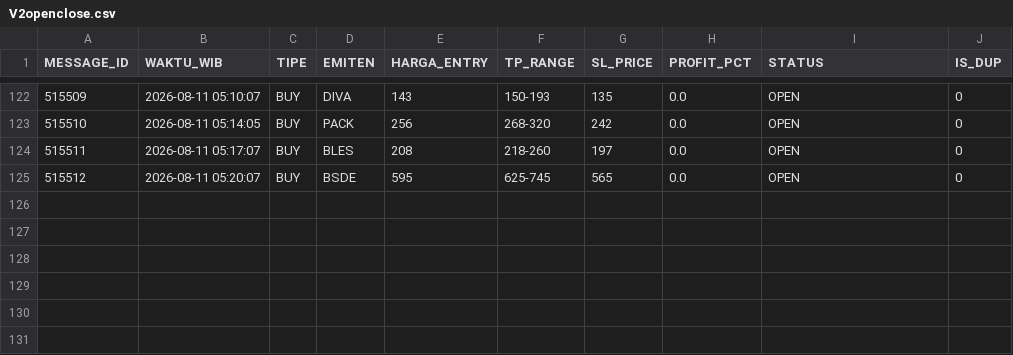
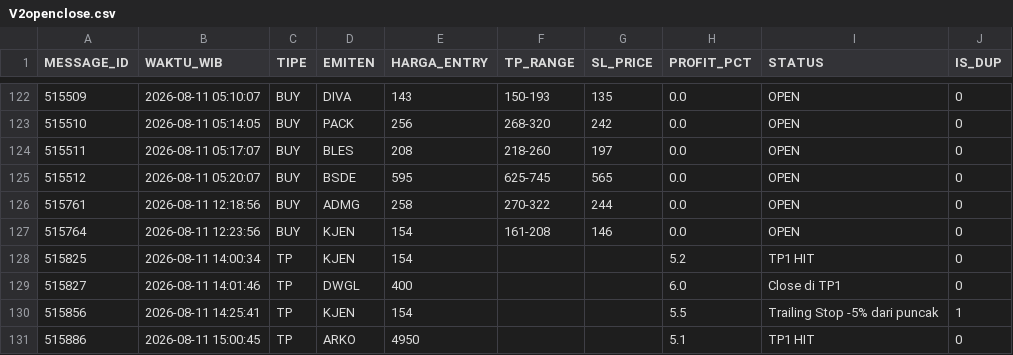
Before and after one commit to illusixTri/dashboard-rla, a CSV file: V2openclose.csv, drawn as a sheet; only a part is shown, gaps mark what is left out; the diff names each change by its address in the sheet, - before the commit and + after, or states it on an @@ line.

```diff
--- a/V2openclose.csv
+++ b/V2openclose.csv
+row 126: 515761 | 2026-08-11 12:18:56 | BUY | ADMG | 258 | 270-322 | 244 | 0.0 | OPEN | 0
+row 127: 515764 | 2026-08-11 12:23:56 | BUY | KJEN | 154 | 161-208 | 146 | 0.0 | OPEN | 0
+row 128: 515825 | 2026-08-11 14:00:34 | TP | KJEN | 154 |  |  | 5.2 | TP1 HIT | 0
+row 129: 515827 | 2026-08-11 14:01:46 | TP | DWGL | 400 |  |  | 6.0 | Close di TP1 | 0
+row 130: 515856 | 2026-08-11 14:25:41 | TP | KJEN | 154 |  |  | 5.5 | Trailing Stop -5% dari puncak | 1
+row 131: 515886 | 2026-08-11 15:00:45 | TP | ARKO | 4950 |  |  | 5.1 | TP1 HIT | 0
```
Also changed, not shown: portofolio_web.csv.
